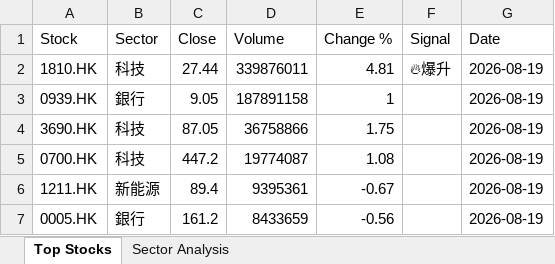
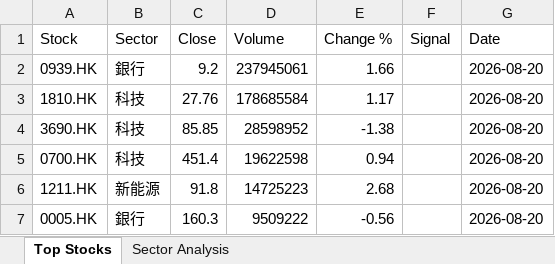
Before and after one commit to chriskkf-ai/hk_stock_analysis, an Excel workbook: data/output.xlsx, sheet Top Stocks, drawn as a sheet; values as stored, in another font and other column widths than the file's, no borders; removed rows and columns are numbered as before the commit, all else as after; the diff names each change by its address in the sheet, - before the commit and + after, or states it on an @@ line.

```diff
--- a/data/output.xlsx (sheet Top Stocks)
+++ b/data/output.xlsx (sheet Top Stocks)
-row 2: 1810.HK | 科技 | 27.44 | 339876011 | 4.81 | 🔥爆升 | 2026-08-19
-C2 (Close): 9.05
+C2 (Close): 9.2
-D2 (Volume): 187891158
+D2 (Volume): 237945061
-E2 (Change %): 1
+E2 (Change %): 1.66
-G2 (Date): 2026-08-19
+G2 (Date): 2026-08-20
+row 3: 1810.HK | 科技 | 27.76 | 178685584 | 1.17 |  | 2026-08-20
-C4 (Close): 87.05
+C4 (Close): 85.85
-D4 (Volume): 36758866
+D4 (Volume): 28598952
-E4 (Change %): 1.75
+E4 (Change %): -1.38
-G4:G7 (Date): 2026-08-19
+G4:G7 (Date): 2026-08-20
-C5 (Close): 447.2
+C5 (Close): 451.4
-D5 (Volume): 19774087
+D5 (Volume): 19622598
-E5 (Change %): 1.08
+E5 (Change %): 0.94
-C6 (Close): 89.4
+C6 (Close): 91.8
-D6 (Volume): 9395361
+D6 (Volume): 14725223
-E6 (Change %): -0.67
+E6 (Change %): 2.68
-C7 (Close): 161.2
+C7 (Close): 160.3
-D7 (Volume): 8433659
+D7 (Volume): 9509222
```
Also changed, not shown: data/history.xlsx.
